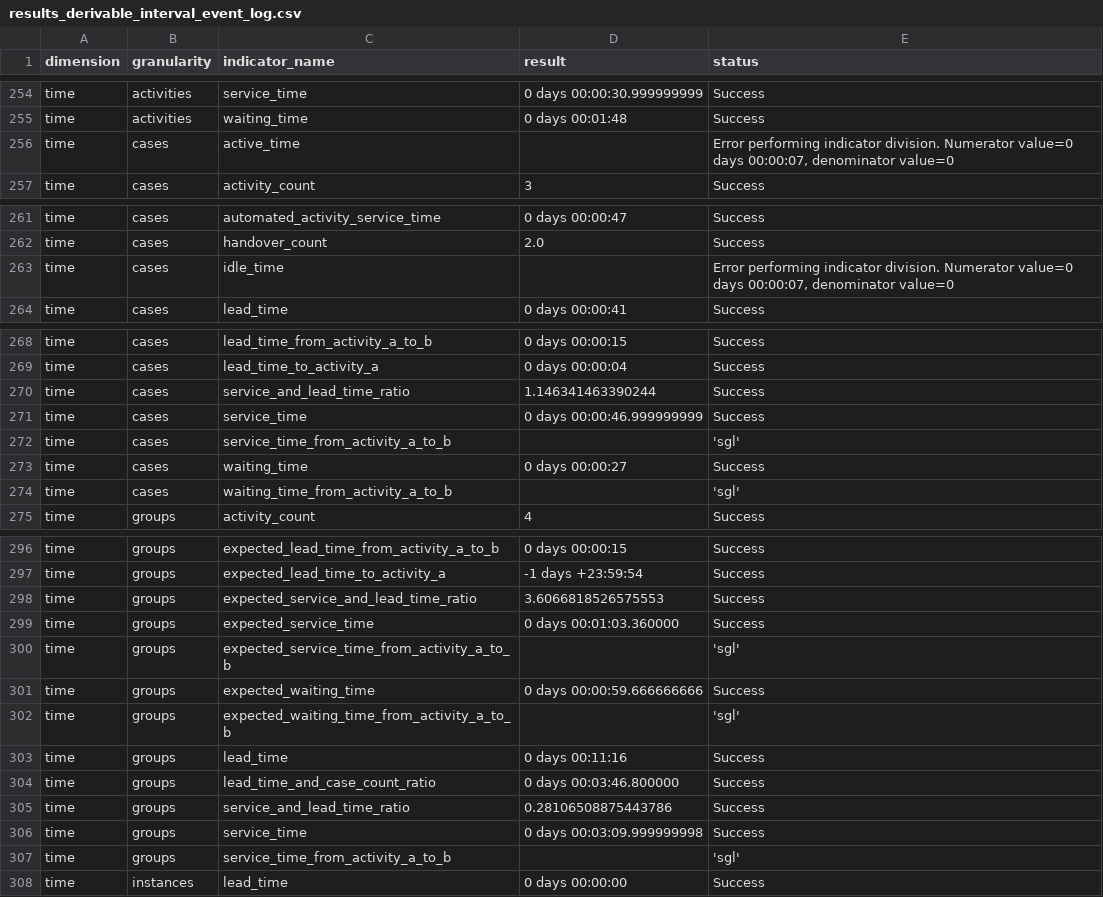
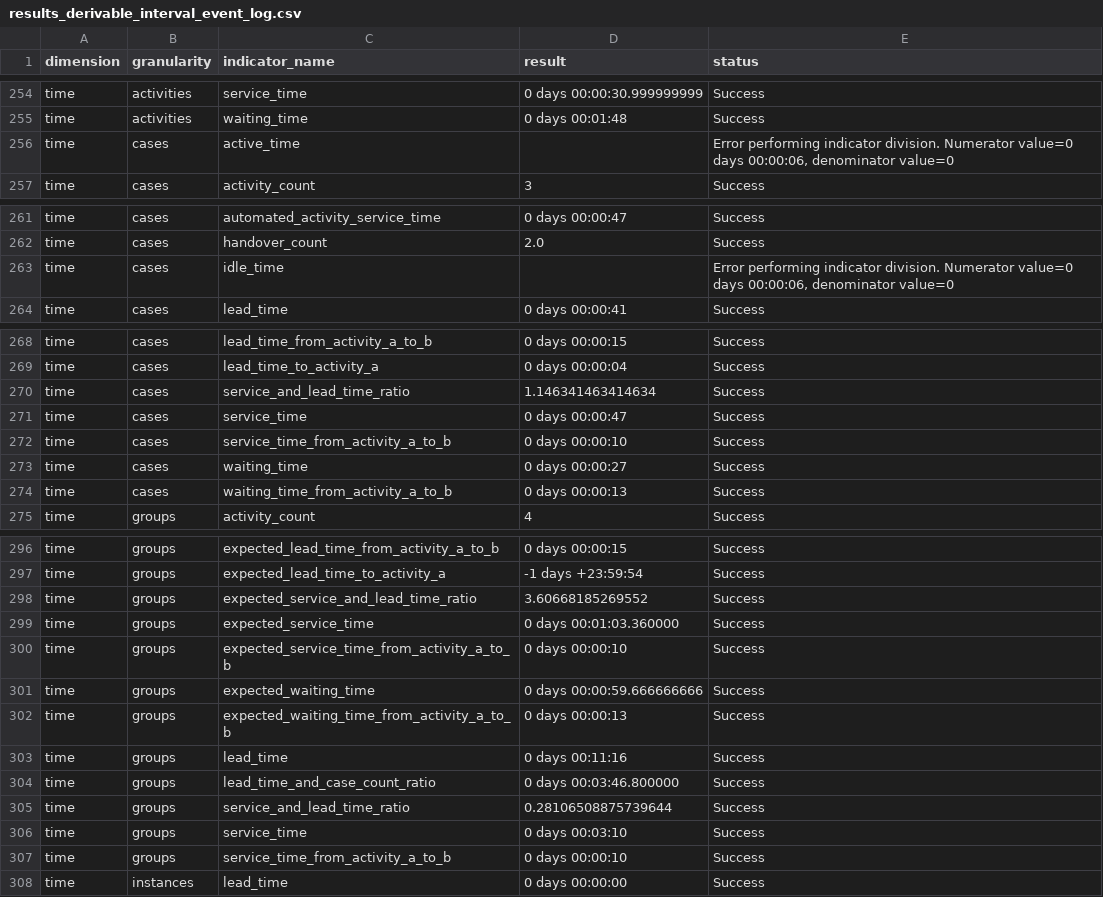
Before and after one commit to nicoabarca/process-performance-indicators, a CSV file: examples/out_derivable_interval_event_log/results_derivable_interval_event_log.csv, drawn as a sheet; only a part is shown, gaps mark what is left out; the diff covers the shown part only.

```diff
--- a/examples/out_derivable_interval_event_log/results_derivable_interval_event_log.csv
+++ b/examples/out_derivable_interval_event_log/results_derivable_interval_event_log.csv
@@ -255,3 +255,3 @@ time,activities,service_time,0 days 00:00:30.999999999,Success
 time,activities,waiting_time,0 days 00:01:48,Success
-time,cases,active_time,,"Error performing indicator division. Numerator value=0 days 00:00:07, denominator value=0"
+time,cases,active_time,,"Error performing indicator division. Numerator value=0 days 00:00:06, denominator value=0"
 time,cases,activity_count,3,Success
@@ -262,3 +262,3 @@ time,cases,automated_activity_service_time,0 days 00:00:47,Success
 time,cases,handover_count,2.0,Success
-time,cases,idle_time,,"Error performing indicator division. Numerator value=0 days 00:00:07, denominator value=0"
+time,cases,idle_time,,"Error performing indicator division. Numerator value=0 days 00:00:06, denominator value=0"
 time,cases,lead_time,0 days 00:00:41,Success
@@ -269,7 +269,7 @@ time,cases,lead_time_from_activity_a_to_b,0 days 00:00:15,Success
 time,cases,lead_time_to_activity_a,0 days 00:00:04,Success
-time,cases,service_and_lead_time_ratio,1.146341463390244,Success
-time,cases,service_time,0 days 00:00:46.999999999,Success
-time,cases,service_time_from_activity_a_to_b,,'sgl'
+time,cases,service_and_lead_time_ratio,1.146341463414634,Success
+time,cases,service_time,0 days 00:00:47,Success
+time,cases,service_time_from_activity_a_to_b,0 days 00:00:10,Success
 time,cases,waiting_time,0 days 00:00:27,Success
-time,cases,waiting_time_from_activity_a_to_b,,'sgl'
+time,cases,waiting_time_from_activity_a_to_b,0 days 00:00:13,Success
 time,groups,activity_count,4,Success
@@ -297,12 +297,12 @@ time,groups,expected_lead_time_from_activity_a_to_b,0 days 00:00:15,Success
 time,groups,expected_lead_time_to_activity_a,-1 days +23:59:54,Success
-time,groups,expected_service_and_lead_time_ratio,3.6066818526575553,Success
+time,groups,expected_service_and_lead_time_ratio,3.60668185269552,Success
 time,groups,expected_service_time,0 days 00:01:03.360000,Success
-time,groups,expected_service_time_from_activity_a_to_b,,'sgl'
+time,groups,expected_service_time_from_activity_a_to_b,0 days 00:00:10,Success
 time,groups,expected_waiting_time,0 days 00:00:59.666666666,Success
-time,groups,expected_waiting_time_from_activity_a_to_b,,'sgl'
+time,groups,expected_waiting_time_from_activity_a_to_b,0 days 00:00:13,Success
 time,groups,lead_time,0 days 00:11:16,Success
 time,groups,lead_time_and_case_count_ratio,0 days 00:03:46.800000,Success
-time,groups,service_and_lead_time_ratio,0.28106508875443786,Success
-time,groups,service_time,0 days 00:03:09.999999998,Success
-time,groups,service_time_from_activity_a_to_b,,'sgl'
+time,groups,service_and_lead_time_ratio,0.28106508875739644,Success
+time,groups,service_time,0 days 00:03:10,Success
+time,groups,service_time_from_activity_a_to_b,0 days 00:00:10,Success
 time,instances,lead_time,0 days 00:00:00,Success
```
Also changed, not shown: 2 edited cells elsewhere in this file, examples/out_atomic_event_log/results_atomic_event_log.csv, examples/out_atomic_event_log/summary_atomic_event_log.csv, 12 other files.
